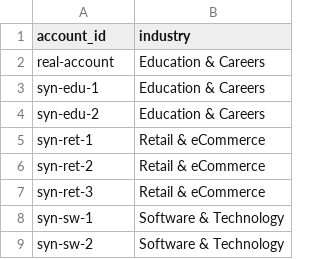
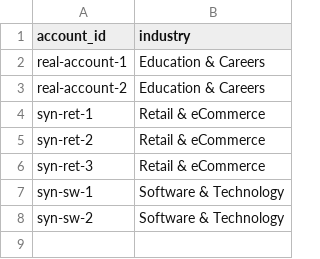
Before and after one commit to esst-prog2/chatgpt-ads-by-industry, a CSV file: database/data/account_industry.csv, drawn as a sheet.

Commit message:
feat: exclusive real-account education segment with anonymized labels and verified weighted aggregation for HW5

```diff
--- a/database/data/account_industry.csv
+++ b/database/data/account_industry.csv
@@ -1,5 +1,4 @@
 account_id,industry
-real-account,Education & Careers
-syn-edu-1,Education & Careers
-syn-edu-2,Education & Careers
+real-account-1,Education & Careers
+real-account-2,Education & Careers
 syn-ret-1,Retail & eCommerce
```
Also changed, not shown: 11 other files.
